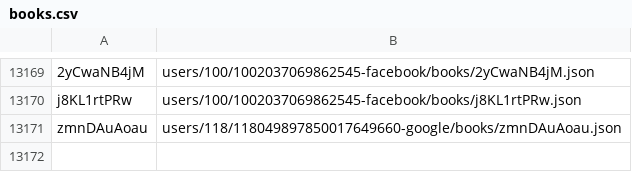
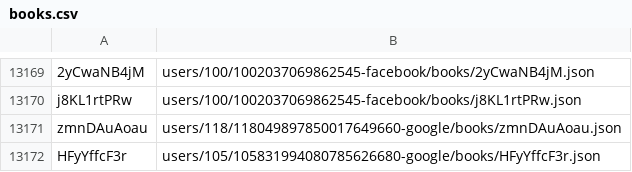
Before and after one commit to knigopis/repo.knigopis.com, a CSV file: books.csv, drawn as a sheet; only a part is shown, gaps mark what is left out.

Commit message:
Added book 'Песни созвездия Гончих Псов' by 'Chiffi'

```diff
--- a/books.csv
+++ b/books.csv
@@ -13171 +13171,2 @@ j8KL1rtPRw,users/100/1002037069862545-facebook/books/j8KL1rtPRw.json
 zmnDAuAoau,users/118/118049897850017649660-google/books/zmnDAuAoau.json
+HFyYffcF3r,users/105/105831994080785626680-google/books/HFyYffcF3r.json
```
Also changed, not shown: 8 other files.
